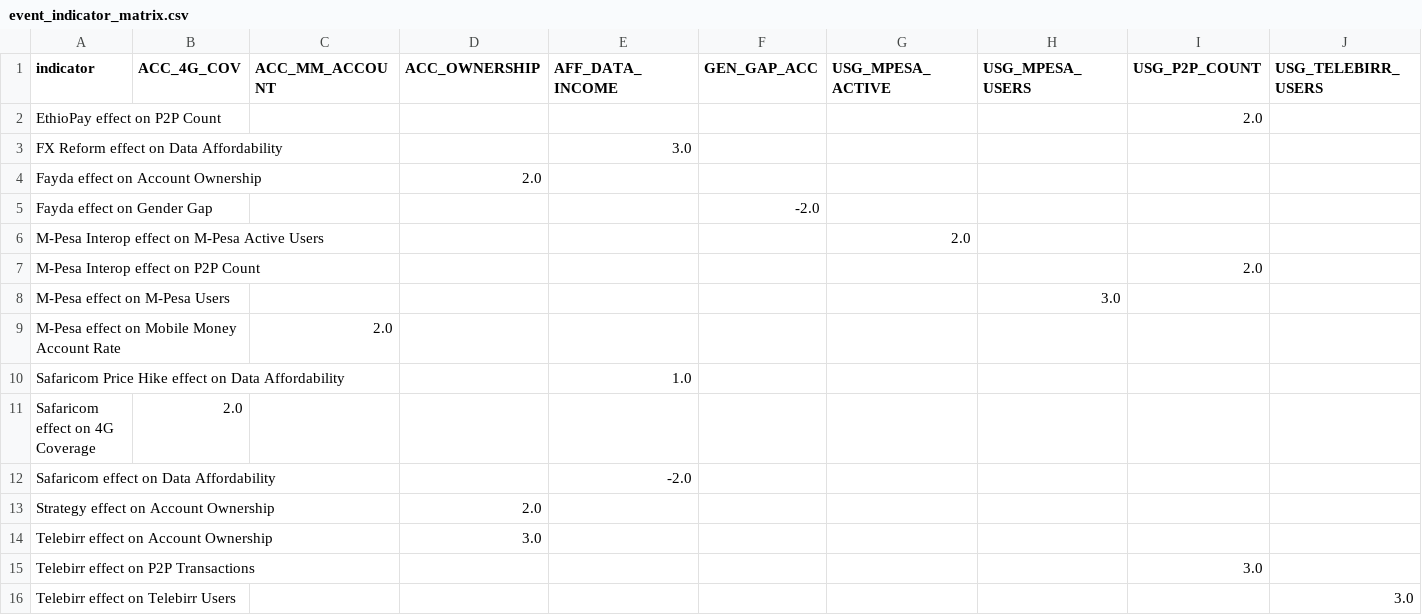
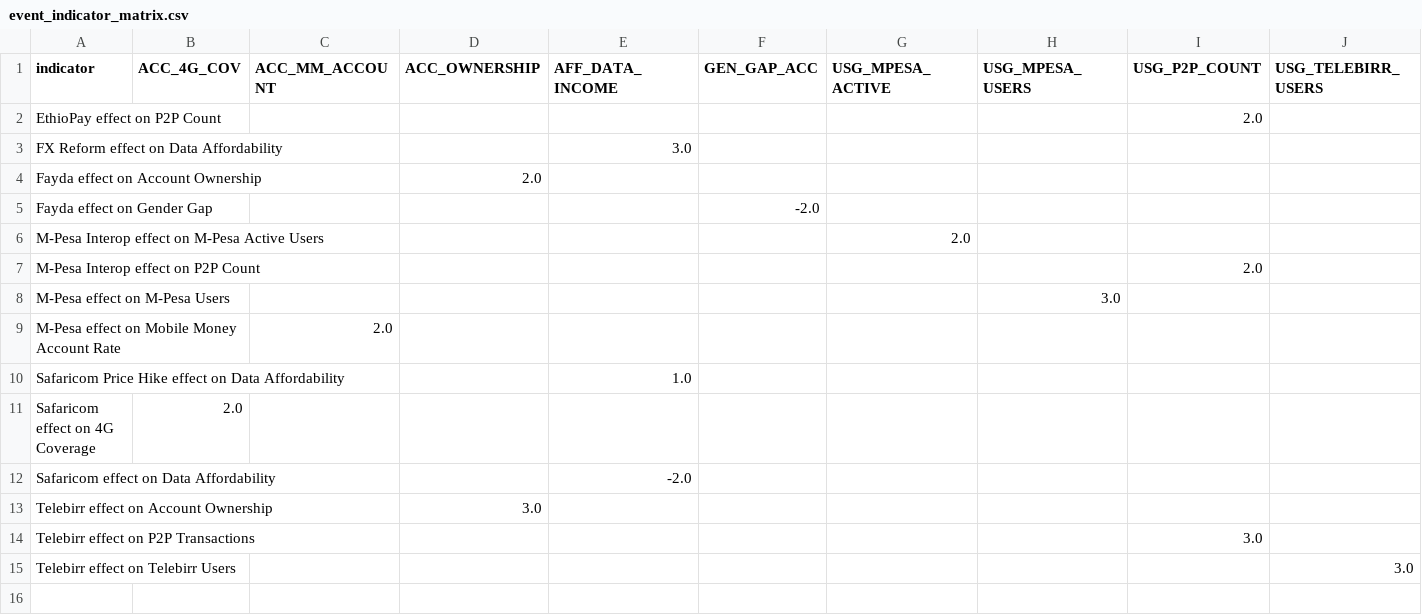
Before and after one commit to Lalisecf/ethiopia-fi-forecast-week11, a CSV file: reports/event_indicator_matrix.csv, drawn as a sheet; the diff names each change by its address in the sheet, - before the commit and + after, or states it on an @@ line.

```diff
--- a/reports/event_indicator_matrix.csv
+++ b/reports/event_indicator_matrix.csv
-row 13: Strategy effect on Account Ownership |  |  | 2.0
```
Also changed, not shown: reports/event_summary.csv, reports/usage_forecast.csv, 41 other files.
